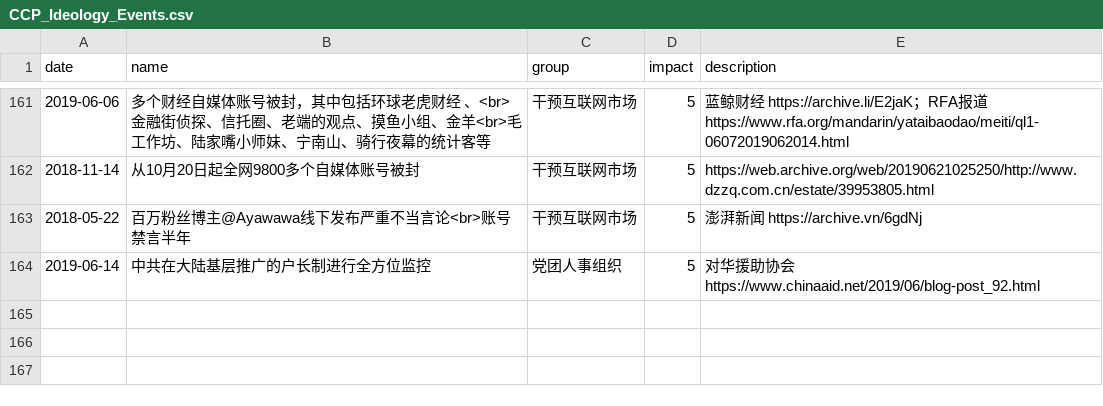
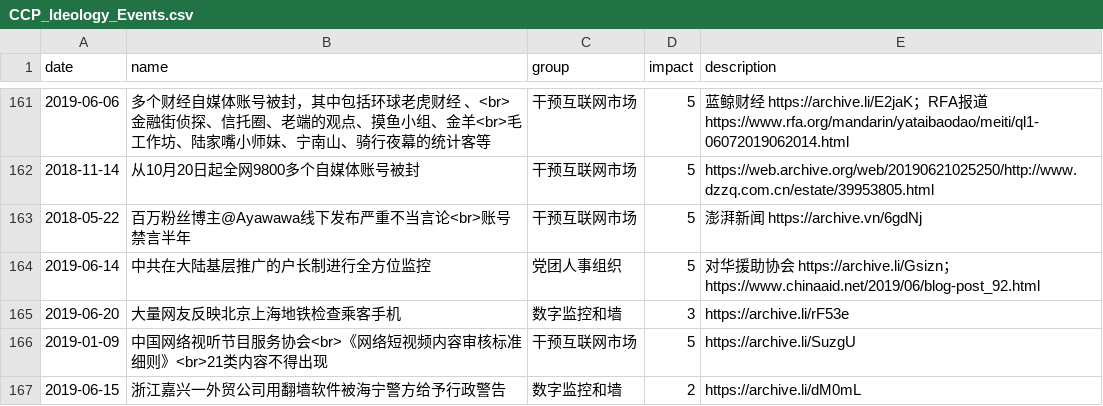
Before and after one commit to chinatimeline/data, a CSV file: ideology/CCP_Ideology_Events.csv, drawn as a sheet; only a part is shown, gaps mark what is left out.

Commit message:
update

```diff
--- a/ideology/CCP_Ideology_Events.csv
+++ b/ideology/CCP_Ideology_Events.csv
@@ -163,2 +163,5 @@ date,name,group,impact,description
 2018-05-22,百万粉丝博主@Ayawawa线下发布严重不当言论<br>账号禁言半年,干预互联网市场,5,澎湃新闻 https://archive.vn/6gdNj
-2019-06-14,中共在大陆基层推广的户长制进行全方位监控,党团人事组织,5,对华援助协会 https://www.chinaaid.net/2019/06/blog-post_92.html
+2019-06-14,中共在大陆基层推广的户长制进行全方位监控,党团人事组织,5,对华援助协会 https://archive.li/Gsizn； https://www.chinaaid.net/2019/06/blog-post_92.html
+2019-06-20,大量网友反映北京上海地铁检查乘客手机,数字监控和墙,3,https://archive.li/rF53e
+2019-01-09,中国网络视听节目服务协会<br>《网络短视频内容审核标准细则》<br>21类内容不得出现,干预互联网市场,5,https://archive.li/SuzgU
+2019-06-15,浙江嘉兴一外贸公司用翻墙软件被海宁警方给予行政警告,数字监控和墙,2,https://archive.li/dM0mL
```
